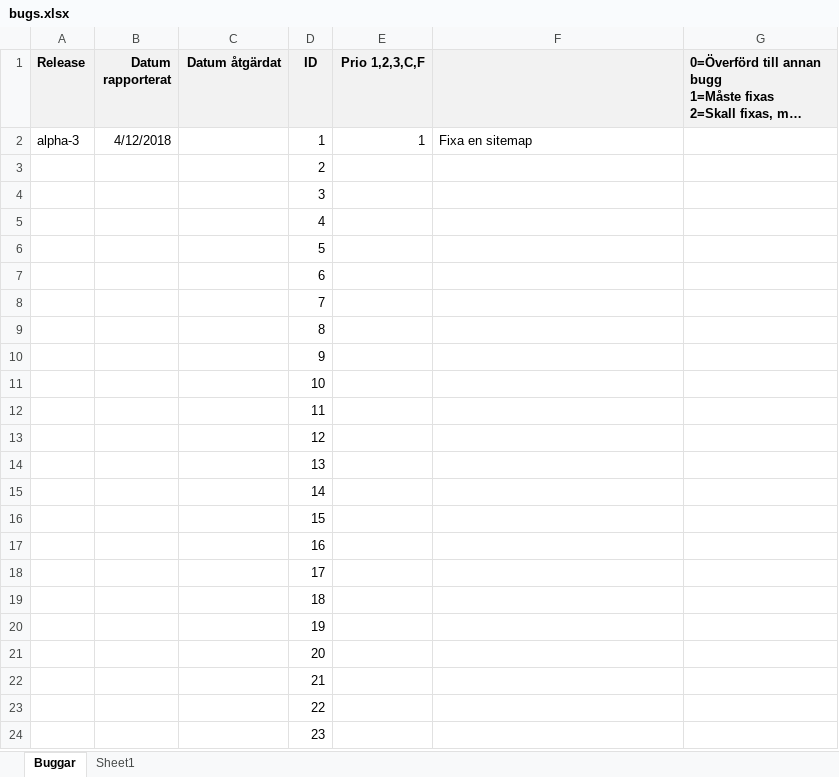
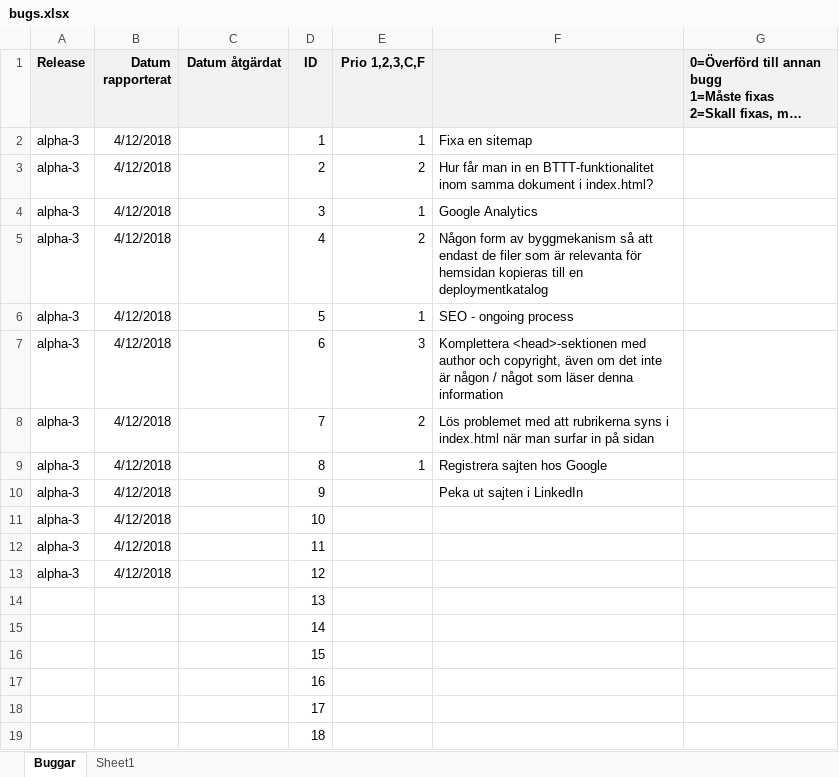
Before and after one commit to drdubbelklick/Homepage, an Excel workbook: doc/bugs.xlsx, sheet Buggar, drawn as a sheet; only a part is shown; the shorter side is filled out with more unchanged rows; long unchanged cells end in …; values as stored, in another font and other column widths than the file's, no borders; removed rows and columns are numbered as before the commit, all else as after; the diff names each change by its address in the sheet, - before the commit and + after, or states it on an @@ line.

```diff
--- a/doc/bugs.xlsx (sheet Buggar)
+++ b/doc/bugs.xlsx (sheet Buggar)
-row 3:  |  |  | 2
-row 4:  |  |  | 3
-row 5:  |  |  | 4
-row 6:  |  |  | 5
-row 7:  |  |  | 6
-row 8:  |  |  | 7
-row 9:  |  |  | 8
-row 10:  |  |  | 9
-row 11:  |  |  | 10
-row 12:  |  |  | 11
-row 13:  |  |  | 12
+row 3: alpha-3 | 4/12/2018 |  | 2 | 2 | Hur får man in en BTTT-funktionalitet inom samma dokument i index.html?
+row 4: alpha-3 | 4/12/2018 |  | 3 | 1 | Google Analytics
+row 5: alpha-3 | 4/12/2018 |  | 4 | 2 | Någon form av byggmekanism så att endast de filer som är relevanta för hemsidan kopieras till en deploymentkatalog
+row 6: alpha-3 | 4/12/2018 |  | 5 | 1 | SEO - ongoing process
+row 7: alpha-3 | 4/12/2018 |  | 6 | 3 | Komplettera <head>-sektionen med author och copyright, även om det inte är någon / något som läser denna information
+row 8: alpha-3 | 4/12/2018 |  | 7 | 2 | Lös problemet med att rubrikerna syns i index.html när man surfar in på sidan
+row 9: alpha-3 | 4/12/2018 |  | 8 | 1 | Registrera sajten hos Google
+row 10: alpha-3 | 4/12/2018 |  | 9 |  | Peka ut sajten i LinkedIn
+row 11: alpha-3 | 4/12/2018 |  | 10
+row 12: alpha-3 | 4/12/2018 |  | 11
+row 13: alpha-3 | 4/12/2018 |  | 12
```
Also changed, not shown: 2 other files.
